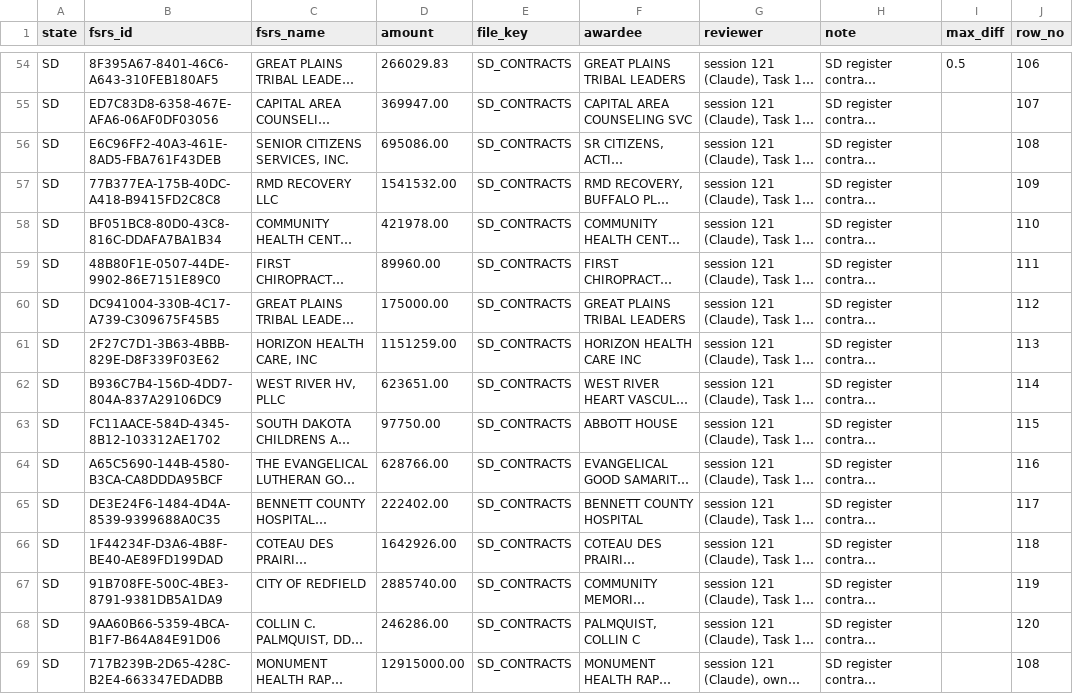
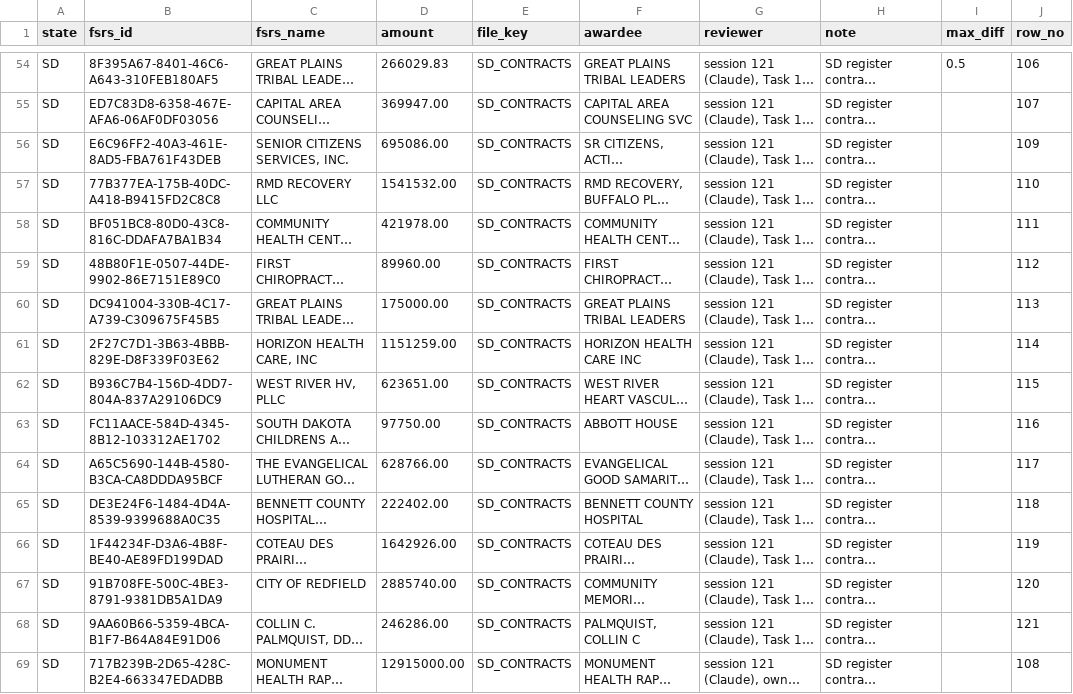
Before and after one commit to INicchitta12/RHTP_Tracker, a CSV file: config/fsrs_subaward_pairings.csv, drawn as a sheet; only a part is shown, gaps mark what is left out; long unchanged cells end in …; the diff names each change by its address in the sheet, - before the commit and + after, or states it on an @@ line.

```diff
--- a/config/fsrs_subaward_pairings.csv
+++ b/config/fsrs_subaward_pairings.csv
-J56 (row_no): 108
+J56 (row_no): 109
-J57 (row_no): 109
+J57 (row_no): 110
-J58 (row_no): 110
+J58 (row_no): 111
-J59 (row_no): 111
+J59 (row_no): 112
-J60 (row_no): 112
+J60 (row_no): 113
-J61 (row_no): 113
+J61 (row_no): 114
-J62 (row_no): 114
+J62 (row_no): 115
-J63 (row_no): 115
+J63 (row_no): 116
-J64 (row_no): 116
+J64 (row_no): 117
-J65 (row_no): 117
+J65 (row_no): 118
-J66 (row_no): 118
+J66 (row_no): 119
-J67 (row_no): 119
+J67 (row_no): 120
-J68 (row_no): 120
+J68 (row_no): 121
```
Also changed, not shown: config/verified_vendor_independent_check.csv, config/verified_vendor_independent_check_r2.csv.
